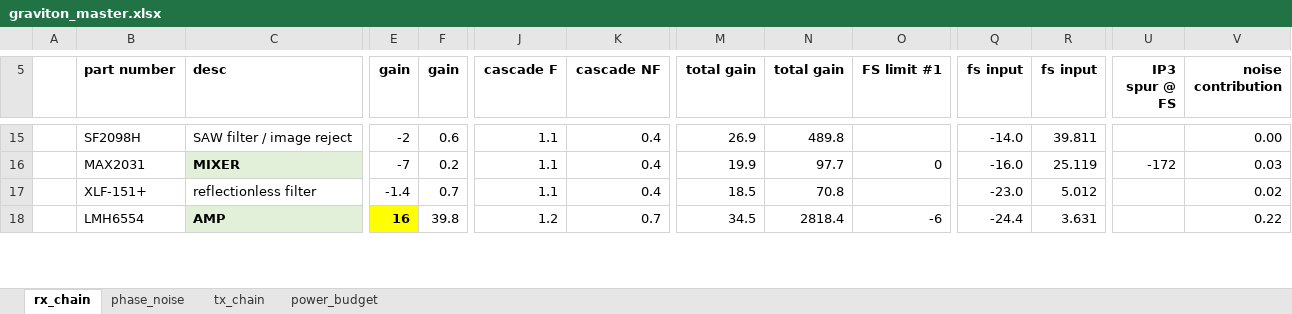
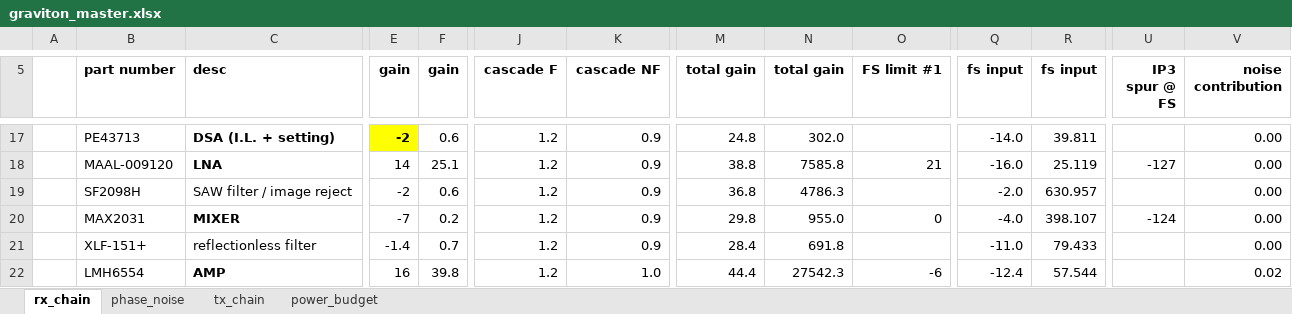
Before and after one commit to siglabsoss/graviton, an Excel workbook: docs/graviton_master.xlsx, sheet rx_chain, drawn as a sheet; only a part is shown, gaps mark what is left out; values as stored, in another font and other column widths than the file's, no borders; charts and pictures and conditional formats not drawn; removed rows and columns are numbered as before the commit, all else as after; rows hold the shown columns only; the diff covers the shown part only; the diff names each change by its address in the sheet, - before the commit and + after, or states it on an @@ line.

```diff
--- a/docs/graviton_master.xlsx (sheet rx_chain)
+++ b/docs/graviton_master.xlsx (sheet rx_chain)
-B17 (part number): SF2098H
+B17 (part number): PE43713
-C17 (desc): SAW filter / image reject
+C17 (desc): DSA (I.L. + setting)
-C17 bold: off
+C17 bold: on
@@ E17 bold: off → on, fill: none → #FFFF00 @@
-J17 (cascade F): 1.1
+J17 (cascade F): 1.2
-K17 (cascade NF): 0.4
+K17 (cascade NF): 0.9
-M17 (total gain): 26.9
+M17 (total gain): 24.8
-N17 (total gain): 489.8
+N17 (total gain): 302.0
+row 18:  | MAAL-009120 | LNA | 14 | 25.1 | 1.2 | 0.9 | 38.8 | 7585.8 | 21 | -16.0 | 25.119 | -127 | 0.00
+row 19:  | SF2098H | SAW filter / image reject | -2 | 0.6 | 1.2 | 0.9 | 36.8 | 4786.3 |  | -2.0 | 630.957 |  | 0.00
-C20 fill: #E2F0D9
+C20 fill: none
-J20 (cascade F): 1.1
+J20 (cascade F): 1.2
-K20 (cascade NF): 0.4
+K20 (cascade NF): 0.9
-M20 (total gain): 19.9
+M20 (total gain): 29.8
-N20 (total gain): 97.7
+N20 (total gain): 955.0
-Q20 (fs input): -16.0
+Q20 (fs input): -4.0
-R20 (fs input): 25.119
+R20 (fs input): 398.107
-U20 (IP3 spur @ FS): -172
+U20 (IP3 spur @ FS): -124
-V20 (noise contribution): 0.03
+V20 (noise contribution): 0.00
-row 17:  | XLF-151+ | reflectionless filter | -1.4 | 0.7 | 1.1 | 0.4 | 18.5 | 70.8 |  | -23.0 | 5.012 |  | 0.02
+row 21:  | XLF-151+ | reflectionless filter | -1.4 | 0.7 | 1.2 | 0.9 | 28.4 | 691.8 |  | -11.0 | 79.433 |  | 0.00
-C22 fill: #E2F0D9
+C22 fill: none
@@ E22 fill: #FFFF00 → none, bold: on → off @@
-K22 (cascade NF): 0.7
+K22 (cascade NF): 1.0
-M22 (total gain): 34.5
+M22 (total gain): 44.4
-N22 (total gain): 2818.4
+N22 (total gain): 27542.3
-Q22 (fs input): -24.4
+Q22 (fs input): -12.4
-R22 (fs input): 3.631
+R22 (fs input): 57.544
-V22 (noise contribution): 0.22
+V22 (noise contribution): 0.02
```
Also changed, not shown: 14 added rows, 8 removed rows, 72 edited cells and cell formats elsewhere in this sheet, sheet tx_chain, formulas that keep their value, charts or pictures.
